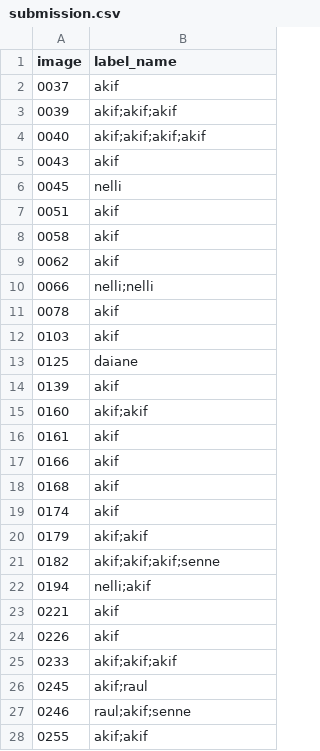
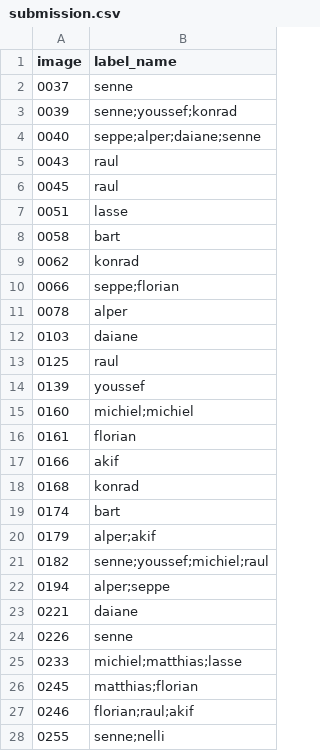
Before and after one commit to NeYoNmoos/Face_Multiclassification_Thomas-More, a CSV file: submission.csv, drawn as a sheet; only a part is shown; the diff covers the shown part only.

Commit message:
added correct submission file

```diff
--- a/submission.csv
+++ b/submission.csv
@@ -1,28 +1,28 @@
 image,label_name
-0037,akif
-0039,akif;akif;akif
-0040,akif;akif;akif;akif
-0043,akif
-0045,nelli
-0051,akif
-0058,akif
-0062,akif
-0066,nelli;nelli
-0078,akif
-0103,akif
-0125,daiane
-0139,akif
-0160,akif;akif
-0161,akif
+0037,senne
+0039,senne;youssef;konrad
+0040,seppe;alper;daiane;senne
+0043,raul
+0045,raul
+0051,lasse
+0058,bart
+0062,konrad
+0066,seppe;florian
+0078,alper
+0103,daiane
+0125,raul
+0139,youssef
+0160,michiel;michiel
+0161,florian
 0166,akif
-0168,akif
-0174,akif
-0179,akif;akif
-0182,akif;akif;akif;senne
-0194,nelli;akif
-0221,akif
-0226,akif
-0233,akif;akif;akif
-0245,akif;raul
-0246,raul;akif;senne
-0255,akif;akif
+0168,konrad
+0174,bart
+0179,alper;akif
+0182,senne;youssef;michiel;raul
+0194,alper;seppe
+0221,daiane
+0226,senne
+0233,michiel;matthias;lasse
+0245,matthias;florian
+0246,florian;raul;akif
+0255,senne;nelli
```
Also changed, not shown: 72 edited cells elsewhere in this file.
